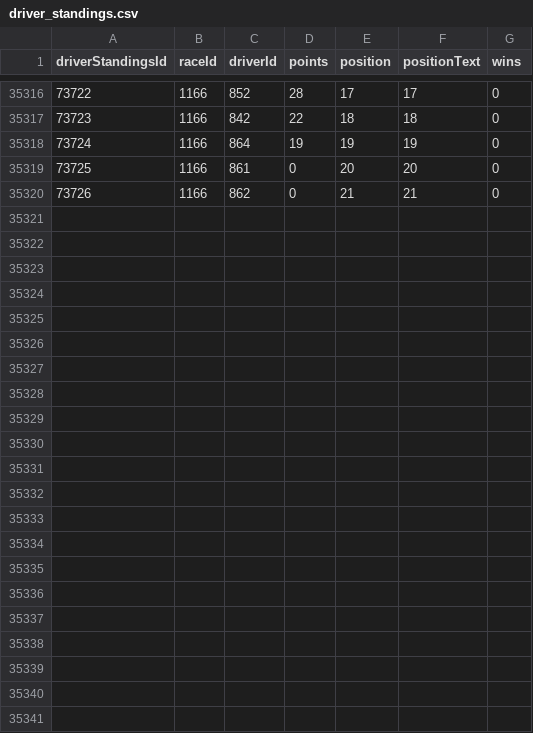
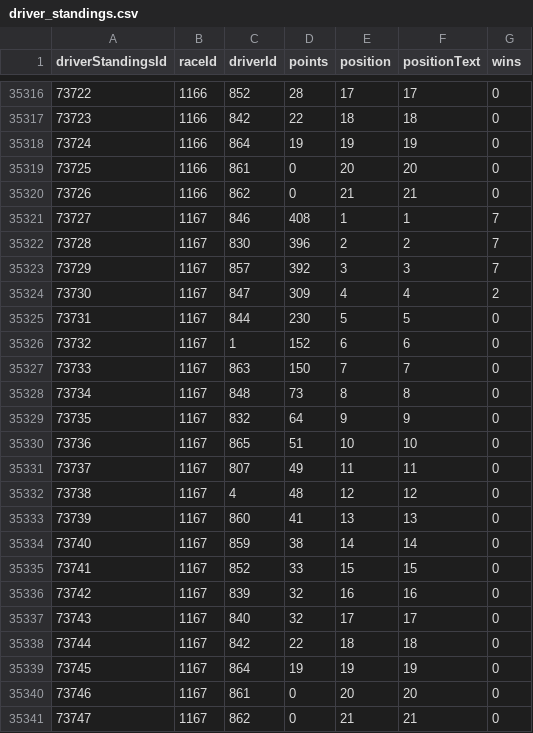
Before and after one commit to Quentinrezzo/Final-Project-Formula1, a CSV file: data/raw/driver_standings.csv, drawn as a sheet; only a part is shown, gaps mark what is left out; the diff names each change by its address in the sheet, - before the commit and + after, or states it on an @@ line.

```diff
--- a/data/raw/driver_standings.csv
+++ b/data/raw/driver_standings.csv
+row 35321: 73727 | 1167 | 846 | 408 | 1 | 1 | 7
+row 35322: 73728 | 1167 | 830 | 396 | 2 | 2 | 7
+row 35323: 73729 | 1167 | 857 | 392 | 3 | 3 | 7
+row 35324: 73730 | 1167 | 847 | 309 | 4 | 4 | 2
+row 35325: 73731 | 1167 | 844 | 230 | 5 | 5 | 0
+row 35326: 73732 | 1167 | 1 | 152 | 6 | 6 | 0
+row 35327: 73733 | 1167 | 863 | 150 | 7 | 7 | 0
+row 35328: 73734 | 1167 | 848 | 73 | 8 | 8 | 0
+row 35329: 73735 | 1167 | 832 | 64 | 9 | 9 | 0
+row 35330: 73736 | 1167 | 865 | 51 | 10 | 10 | 0
+row 35331: 73737 | 1167 | 807 | 49 | 11 | 11 | 0
+row 35332: 73738 | 1167 | 4 | 48 | 12 | 12 | 0
+row 35333: 73739 | 1167 | 860 | 41 | 13 | 13 | 0
+row 35334: 73740 | 1167 | 859 | 38 | 14 | 14 | 0
+row 35335: 73741 | 1167 | 852 | 33 | 15 | 15 | 0
+row 35336: 73742 | 1167 | 839 | 32 | 16 | 16 | 0
+row 35337: 73743 | 1167 | 840 | 32 | 17 | 17 | 0
+row 35338: 73744 | 1167 | 842 | 22 | 18 | 18 | 0
+row 35339: 73745 | 1167 | 864 | 19 | 19 | 19 | 0
+row 35340: 73746 | 1167 | 861 | 0 | 20 | 20 | 0
+row 35341: 73747 | 1167 | 862 | 0 | 21 | 21 | 0
```
Also changed, not shown: data/raw/constructor_results.csv, data/raw/constructor_standings.csv, 11 other files.
